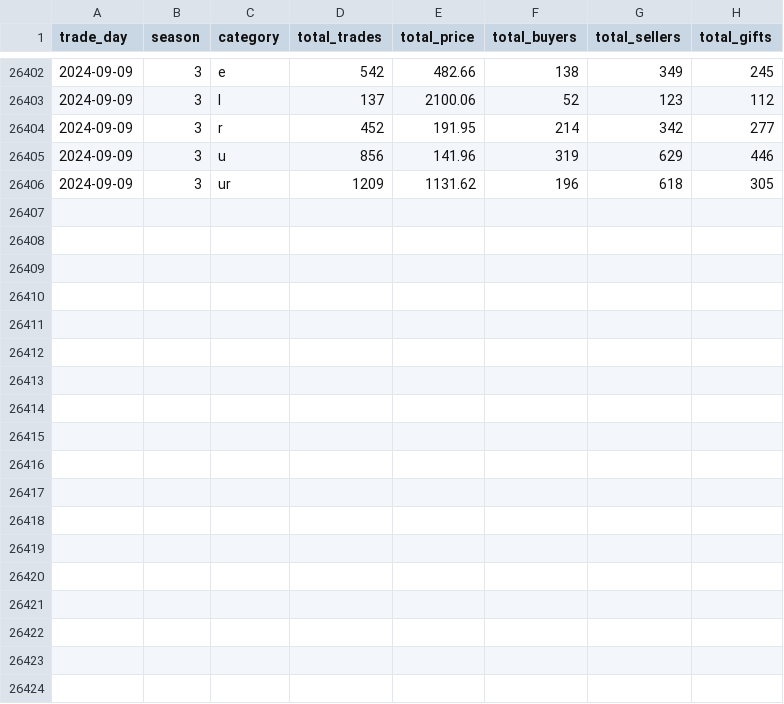
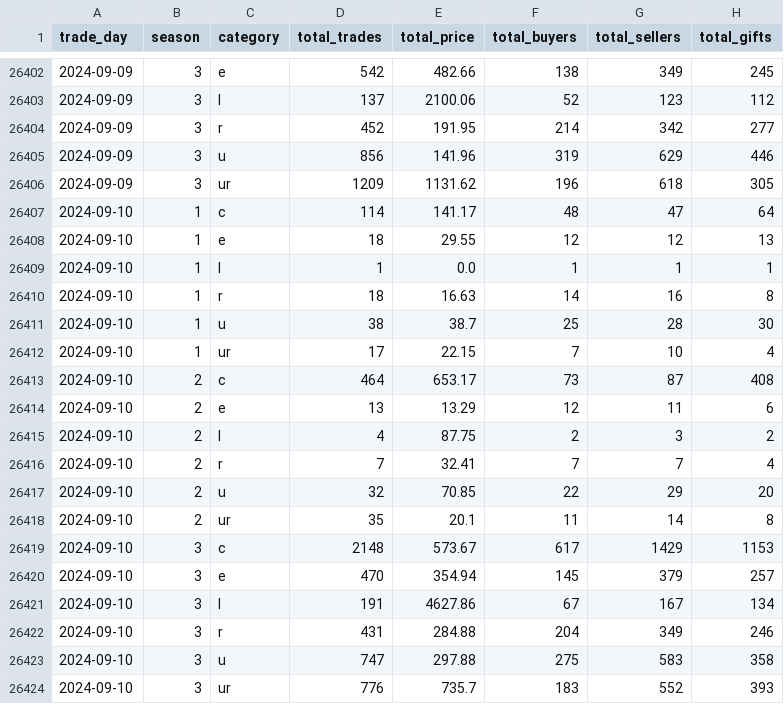
Before and after one commit to Kractero/himari, a CSV file: files/trades.csv, drawn as a sheet; only a part is shown, gaps mark what is left out; the diff names each change by its address in the sheet, - before the commit and + after, or states it on an @@ line.

```diff
--- a/files/trades.csv
+++ b/files/trades.csv
+row 26407: 2024-09-10 | 1 | c | 114 | 141.17 | 48 | 47 | 64
+row 26408: 2024-09-10 | 1 | e | 18 | 29.55 | 12 | 12 | 13
+row 26409: 2024-09-10 | 1 | l | 1 | 0.0 | 1 | 1 | 1
+row 26410: 2024-09-10 | 1 | r | 18 | 16.63 | 14 | 16 | 8
+row 26411: 2024-09-10 | 1 | u | 38 | 38.7 | 25 | 28 | 30
+row 26412: 2024-09-10 | 1 | ur | 17 | 22.15 | 7 | 10 | 4
+row 26413: 2024-09-10 | 2 | c | 464 | 653.17 | 73 | 87 | 408
+row 26414: 2024-09-10 | 2 | e | 13 | 13.29 | 12 | 11 | 6
+row 26415: 2024-09-10 | 2 | l | 4 | 87.75 | 2 | 3 | 2
+row 26416: 2024-09-10 | 2 | r | 7 | 32.41 | 7 | 7 | 4
+row 26417: 2024-09-10 | 2 | u | 32 | 70.85 | 22 | 29 | 20
+row 26418: 2024-09-10 | 2 | ur | 35 | 20.1 | 11 | 14 | 8
+row 26419: 2024-09-10 | 3 | c | 2148 | 573.67 | 617 | 1429 | 1153
+row 26420: 2024-09-10 | 3 | e | 470 | 354.94 | 145 | 379 | 257
+row 26421: 2024-09-10 | 3 | l | 191 | 4627.86 | 67 | 167 | 134
+row 26422: 2024-09-10 | 3 | r | 431 | 284.88 | 204 | 349 | 246
+row 26423: 2024-09-10 | 3 | u | 747 | 297.88 | 275 | 583 | 358
+row 26424: 2024-09-10 | 3 | ur | 776 | 735.7 | 183 | 552 | 393
```
Also changed, not shown: 15 other files.
